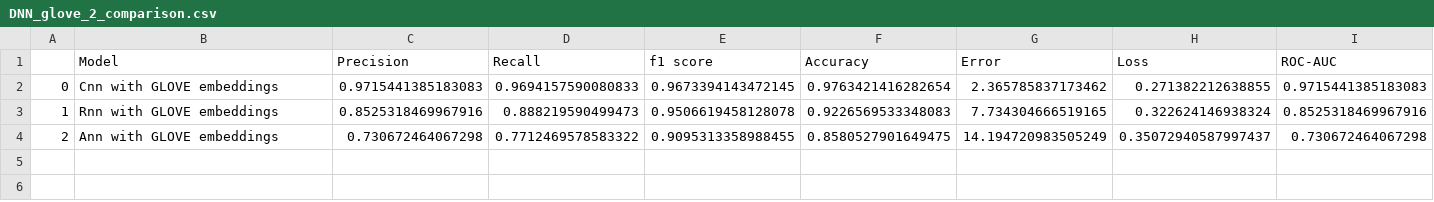
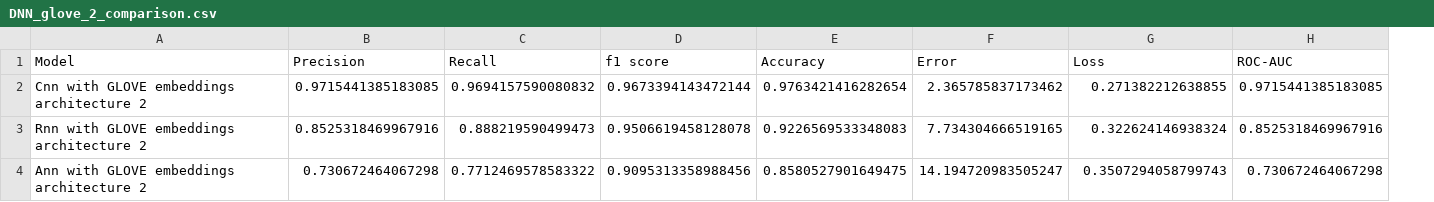
Before and after one commit to shahanHasan/Spam-Email-Classification-Adversarial-Attacks, a CSV file: comparison/DNN_glove_2_comparison.csv, drawn as a sheet; removed rows and columns are numbered as before the commit, all else as after; the diff names each change by its address in the sheet, - before the commit and + after, or states it on an @@ line.

```diff
--- a/comparison/DNN_glove_2_comparison.csv
+++ b/comparison/DNN_glove_2_comparison.csv
-column A, rows 3-4: 1 | 2
-row 2: 0 | Cnn with GLOVE embeddings | 0.9715441385183083 | 0.9694157590080833 | 0.9673394143472145 | 0.9763421416282654 | 2.365785837173462 | 0.271382212638855 | 0.9715441385183083
+row 2: Cnn with GLOVE embeddings architecture 2 | 0.9715441385183085 | 0.9694157590080832 | 0.9673394143472144 | 0.9763421416282654 | 2.365785837173462 | 0.271382212638855 | 0.9715441385183085
-A3 (Model): Rnn with GLOVE embeddings
+A3 (Model): Rnn with GLOVE embeddings architecture 2
-A4 (Model): Ann with GLOVE embeddings
+A4 (Model): Ann with GLOVE embeddings architecture 2
-D4 (f1 score): 0.9095313358988455
+D4 (f1 score): 0.9095313358988456
-F4 (Error): 14.194720983505249
+F4 (Error): 14.194720983505247
-G4 (Loss): 0.35072940587997437
+G4 (Loss): 0.3507294058799743
```
Also changed, not shown: comparison/All_models_and_classifiers.csv, comparison/DNN_Trainable_Embeddings_comparison.csv, 8 other files.
